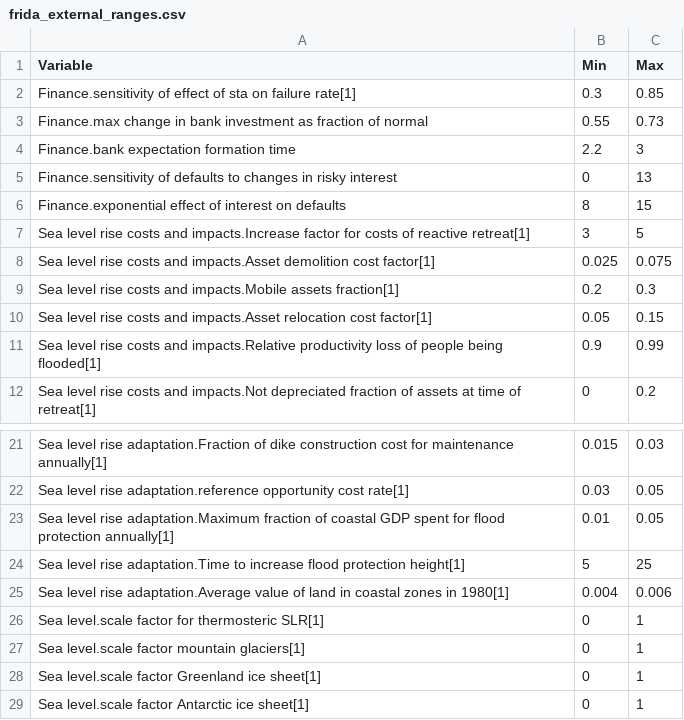
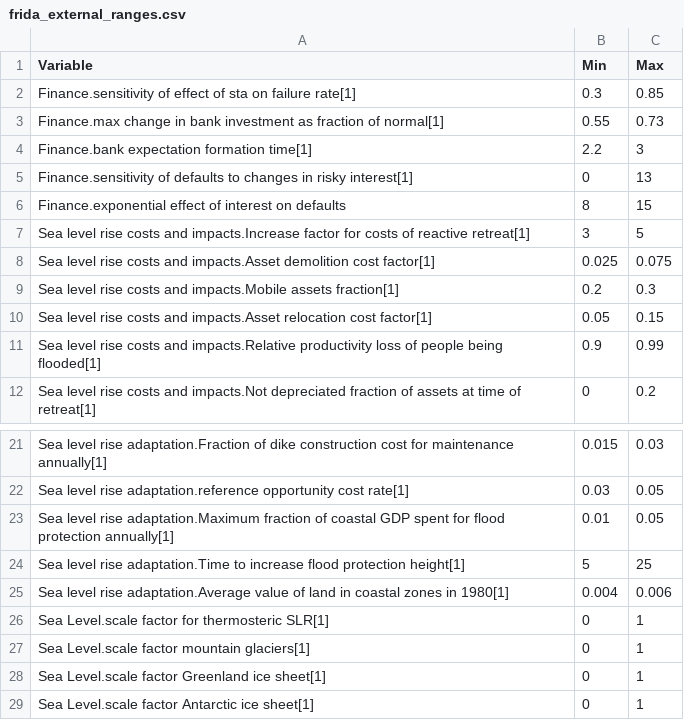
Before and after one commit to BenjaminBlanz/WorldTransFrida-Uncertainty, a CSV file: FRIDA-info/frida_external_ranges.csv, drawn as a sheet; only a part is shown, gaps mark what is left out.

```diff
--- a/FRIDA-info/frida_external_ranges.csv
+++ b/FRIDA-info/frida_external_ranges.csv
@@ -2,5 +2,5 @@ Variable,Min,Max
 Finance.sensitivity of effect of sta on failure rate[1],0.3,0.85
-Finance.max change in bank investment as fraction of normal,0.55,0.73
-Finance.bank expectation formation time,2.2,3
-Finance.sensitivity of defaults to changes in risky interest,0,13
+Finance.max change in bank investment as fraction of normal[1],0.55,0.73
+Finance.bank expectation formation time[1],2.2,3
+Finance.sensitivity of defaults to changes in risky interest[1],0,13
 Finance.exponential effect of interest on defaults,8,15
@@ -25,5 +25,5 @@ Sea level rise adaptation.Time to increase flood protection height[1],5,25
 Sea level rise adaptation.Average value of land in coastal zones in 1980[1],0.004,0.006
-Sea level.scale factor for thermosteric SLR[1],0,1
-Sea level.scale factor mountain glaciers[1],0,1
-Sea level.scale factor Greenland ice sheet[1],0,1
-Sea level.scale factor Antarctic ice sheet[1],0,1
+Sea Level.scale factor for thermosteric SLR[1],0,1
+Sea Level.scale factor mountain glaciers[1],0,1
+Sea Level.scale factor Greenland ice sheet[1],0,1
+Sea Level.scale factor Antarctic ice sheet[1],0,1
```
Also changed, not shown: 2 other files.
